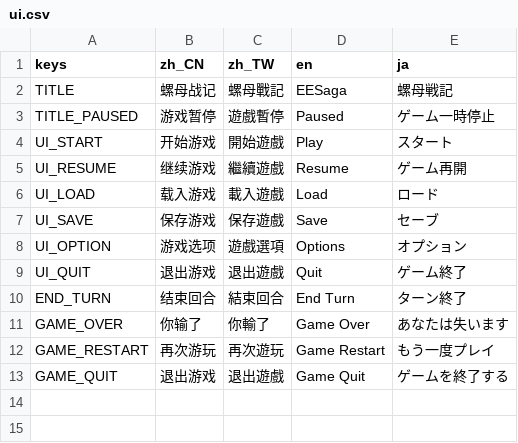
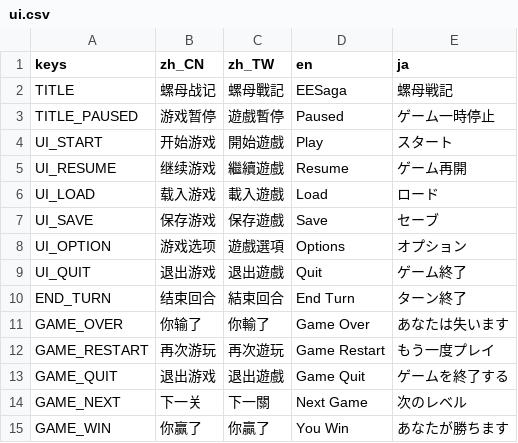
Before and after one commit to open531/EESaga, a CSV file: Assets/Localizations/ui.csv, drawn as a sheet; the diff names each change by its address in the sheet, - before the commit and + after, or states it on an @@ line.

Commit message:
feat: :sparkles: add game win

```diff
--- a/Assets/Localizations/ui.csv
+++ b/Assets/Localizations/ui.csv
+row 14: GAME_NEXT | 下一关 | 下一關 | Next Game | 次のレベル
+row 15: GAME_WIN | 你赢了 | 你贏了 | You Win | あなたが勝ちます
```
Also changed, not shown: 10 other files.
